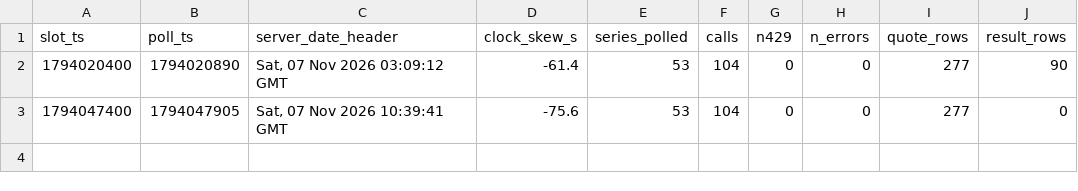
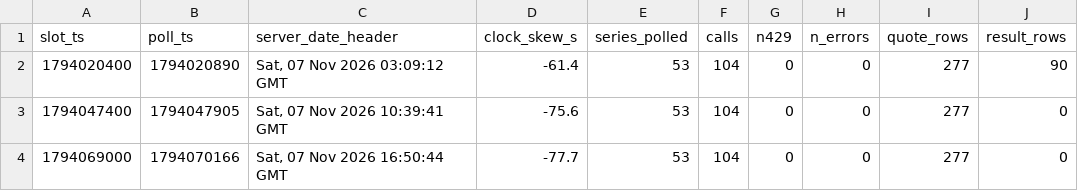
Before and after one commit to shwoopnet/shwoopnet, a CSV file: daily/runs/2026-11-07.csv, drawn as a sheet.

Commit message:
daily 2026-11-07T16:50Z

```diff
--- a/daily/runs/2026-11-07.csv
+++ b/daily/runs/2026-11-07.csv
@@ -3 +3,2 @@ slot_ts,poll_ts,server_date_header,clock_skew_s,series_polled,calls,n429,n_error
 1794047400,1794047905,"Sat, 07 Nov 2026 10:39:41 GMT",-75.6,53,104,0,0,277,0
+1794069000,1794070166,"Sat, 07 Nov 2026 16:50:44 GMT",-77.7,53,104,0,0,277,0
```
Also changed, not shown: 1 other file.
